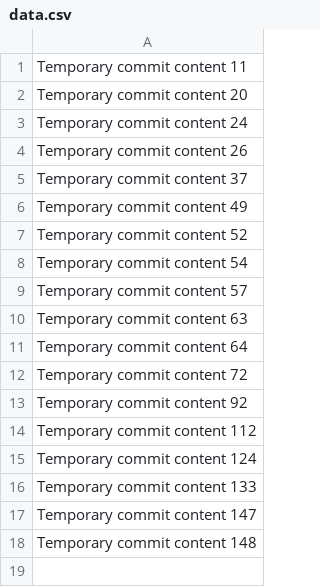
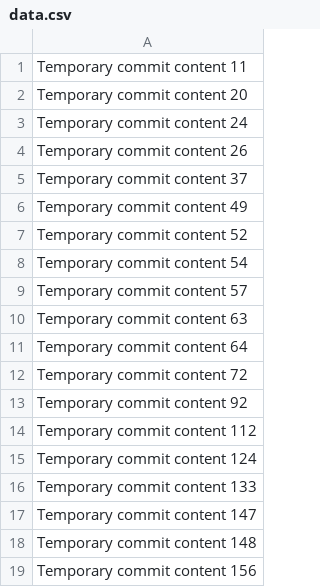
Before and after one commit to eventjunk/FitJourney, a CSV file: data.csv, drawn as a sheet.

```diff
--- a/data.csv
+++ b/data.csv
@@ -18 +18,2 @@ Temporary commit content 147
 Temporary commit content 148
+Temporary commit content 156
```
